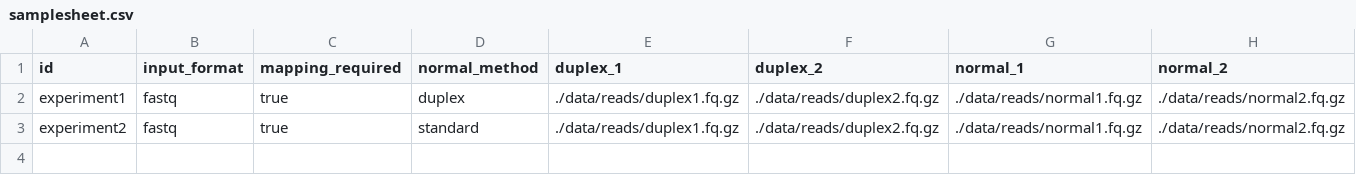
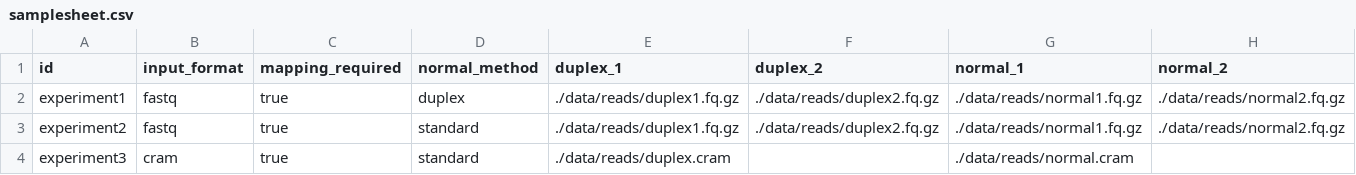
Before and after one commit to NBISweden/NanoSeq, a CSV file: data/samplesheet.csv, drawn as a sheet; the diff names each change by its address in the sheet, - before the commit and + after, or states it on an @@ line.

Commit message:
add a cram to test alternate input and data flow

```diff
--- a/data/samplesheet.csv
+++ b/data/samplesheet.csv
+row 4: experiment3 | cram | true | standard | ./data/reads/duplex.cram |  | ./data/reads/normal.cram
```
